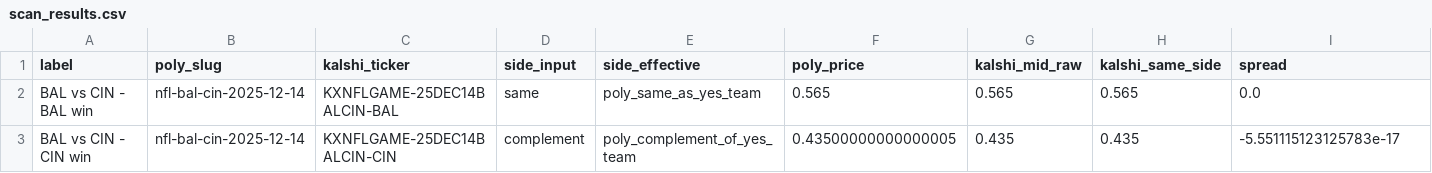
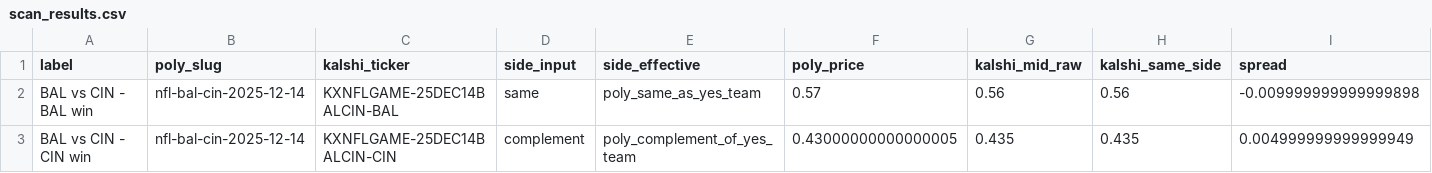
Before and after one commit to DarinTheShovel/Market-prediction-arbitrage-bot, a CSV file: data/scan_results.csv, drawn as a sheet.

```diff
--- a/data/scan_results.csv
+++ b/data/scan_results.csv
@@ -1,3 +1,3 @@
 label,poly_slug,kalshi_ticker,side_input,side_effective,poly_price,kalshi_mid_raw,kalshi_same_side,spread
-BAL vs CIN - BAL win,nfl-bal-cin-2025-12-14,KXNFLGAME-25DEC14BALCIN-BAL,same,poly_same_as_yes_team,0.565,0.565,0.565,0.0
-BAL vs CIN - CIN win,nfl-bal-cin-2025-12-14,KXNFLGAME-25DEC14BALCIN-CIN,complement,poly_complement_of_yes_team,0.43500000000000005,0.435,0.435,-5.551115123125783e-17
+BAL vs CIN - BAL win,nfl-bal-cin-2025-12-14,KXNFLGAME-25DEC14BALCIN-BAL,same,poly_same_as_yes_team,0.57,0.56,0.56,-0.009999999999999898
+BAL vs CIN - CIN win,nfl-bal-cin-2025-12-14,KXNFLGAME-25DEC14BALCIN-CIN,complement,poly_complement_of_yes_team,0.43000000000000005,0.435,0.435,0.004999999999999949
```
Also changed, not shown: 3 other files.
